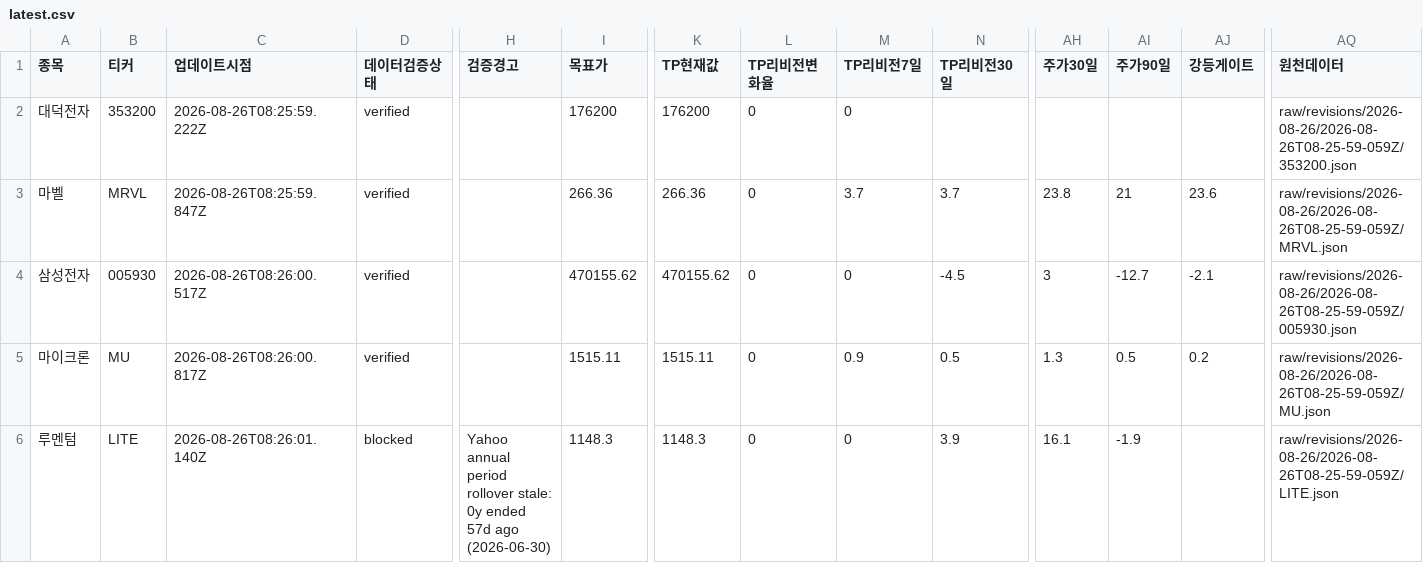
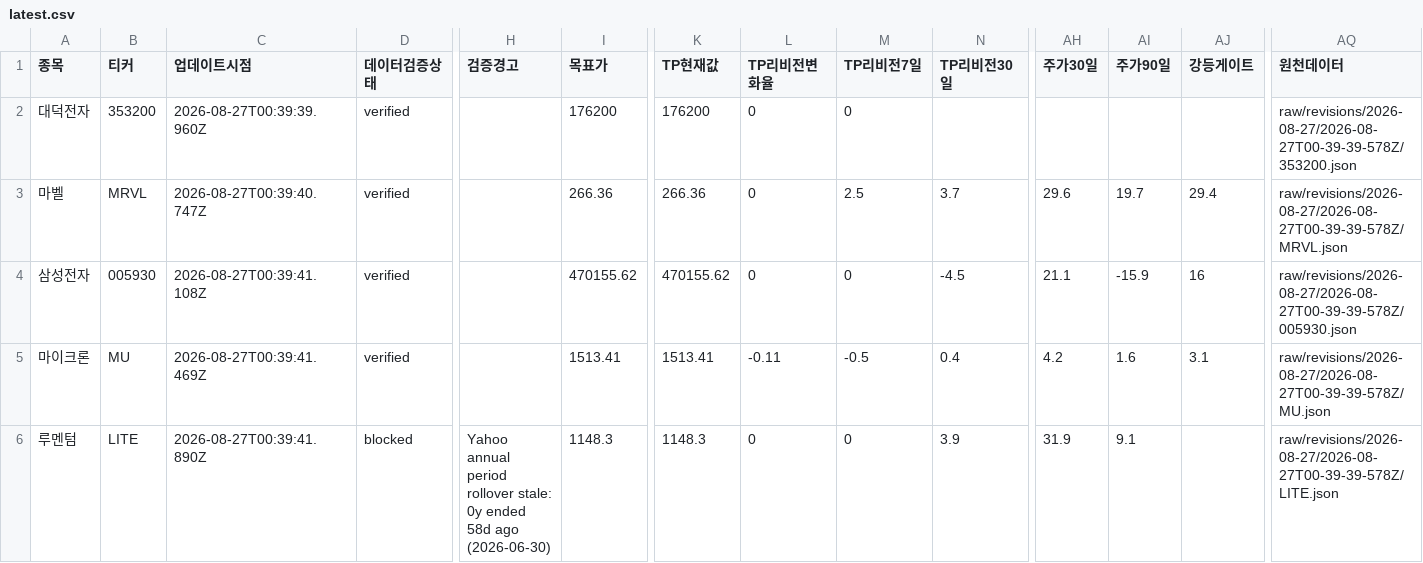
Before and after one commit to SimpleorNothing/ten-bagger, a CSV file: raw/revisions/latest.csv, drawn as a sheet; only a part is shown, gaps mark what is left out; the diff covers the shown part only; the diff names each change by its address in the sheet, - before the commit and + after, or states it on an @@ line.

```diff
--- a/raw/revisions/latest.csv
+++ b/raw/revisions/latest.csv
-C2 (업데이트시점): 2026-08-26T08:25:59.222Z
+C2 (업데이트시점): 2026-08-27T00:39:39.960Z
-AQ2 (원천데이터): raw/revisions/2026-08-26/2026-08-26T08-25-59-059Z/353200.json
+AQ2 (원천데이터): raw/revisions/2026-08-27/2026-08-27T00-39-39-578Z/353200.json
-C3 (업데이트시점): 2026-08-26T08:25:59.847Z
+C3 (업데이트시점): 2026-08-27T00:39:40.747Z
-M3 (TP리비전7일): 3.7
+M3 (TP리비전7일): 2.5
-AH3 (주가30일): 23.8
+AH3 (주가30일): 29.6
-AI3 (주가90일): 21
+AI3 (주가90일): 19.7
-AJ3 (강등게이트): 23.6
+AJ3 (강등게이트): 29.4
-AQ3 (원천데이터): raw/revisions/2026-08-26/2026-08-26T08-25-59-059Z/MRVL.json
+AQ3 (원천데이터): raw/revisions/2026-08-27/2026-08-27T00-39-39-578Z/MRVL.json
-C4 (업데이트시점): 2026-08-26T08:26:00.517Z
+C4 (업데이트시점): 2026-08-27T00:39:41.108Z
-AH4 (주가30일): 3
+AH4 (주가30일): 21.1
-AI4 (주가90일): -12.7
+AI4 (주가90일): -15.9
-AJ4 (강등게이트): -2.1
+AJ4 (강등게이트): 16
-AQ4 (원천데이터): raw/revisions/2026-08-26/2026-08-26T08-25-59-059Z/005930.json
+AQ4 (원천데이터): raw/revisions/2026-08-27/2026-08-27T00-39-39-578Z/005930.json
-C5 (업데이트시점): 2026-08-26T08:26:00.817Z
+C5 (업데이트시점): 2026-08-27T00:39:41.469Z
-I5 (목표가): 1515.11
+I5 (목표가): 1513.41
-K5 (TP현재값): 1515.11
+K5 (TP현재값): 1513.41
-L5 (TP리비전변화율): 0
+L5 (TP리비전변화율): -0.11
-M5 (TP리비전7일): 0.9
+M5 (TP리비전7일): -0.5
-N5 (TP리비전30일): 0.5
+N5 (TP리비전30일): 0.4
-AH5 (주가30일): 1.3
+AH5 (주가30일): 4.2
-AI5 (주가90일): 0.5
+AI5 (주가90일): 1.6
-AJ5 (강등게이트): 0.2
+AJ5 (강등게이트): 3.1
-AQ5 (원천데이터): raw/revisions/2026-08-26/2026-08-26T08-25-59-059Z/MU.json
+AQ5 (원천데이터): raw/revisions/2026-08-27/2026-08-27T00-39-39-578Z/MU.json
-C6 (업데이트시점): 2026-08-26T08:26:01.140Z
+C6 (업데이트시점): 2026-08-27T00:39:41.890Z
-H6 (검증경고): …0y ended 57d ago (2026-06-30)
+H6 (검증경고): …0y ended 58d ago (2026-06-30)
-AH6 (주가30일): 16.1
+AH6 (주가30일): 31.9
-AI6 (주가90일): -1.9
+AI6 (주가90일): 9.1
-AQ6 (원천데이터): raw/revisions/2026-08-26/2026-08-26T08-25-59-059Z/LITE.json
+AQ6 (원천데이터): raw/revisions/2026-08-27/2026-08-27T00-39-39-578Z/LITE.json
```
Also changed, not shown: 125 edited cells elsewhere in this file, 35 other files.
